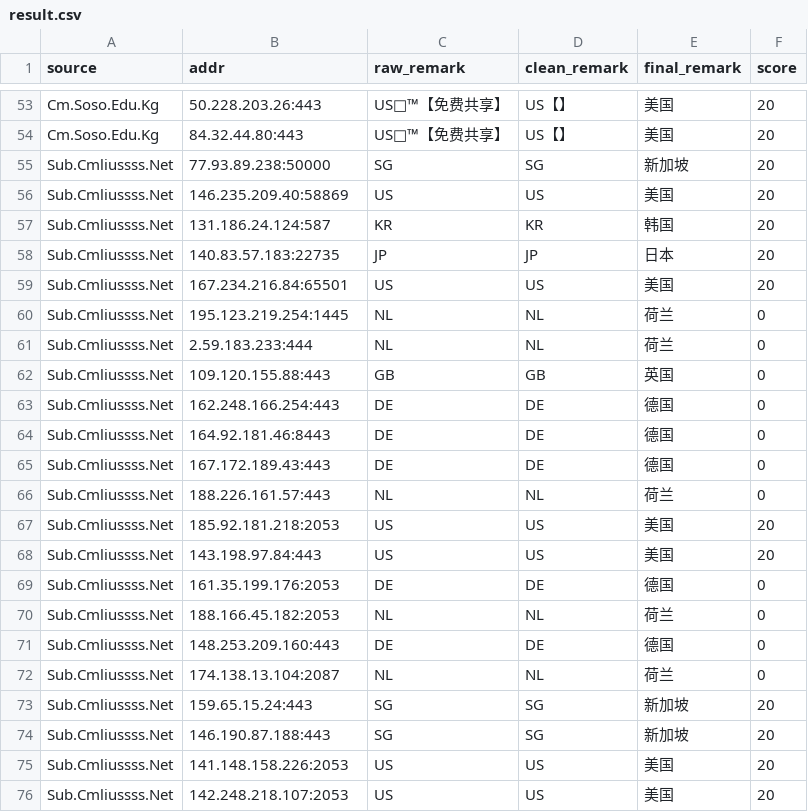
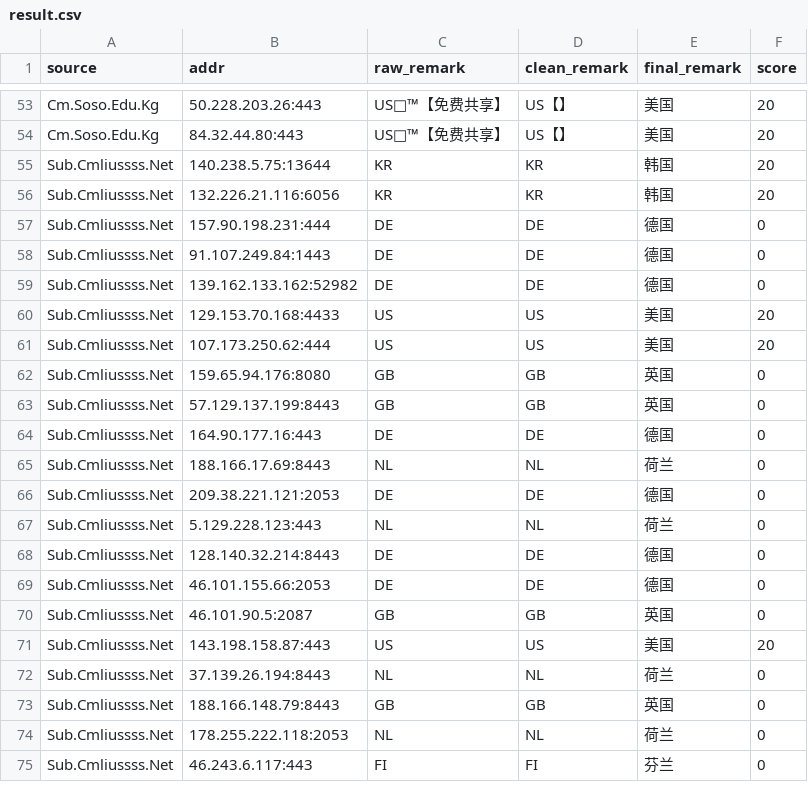
Before and after one commit to baiyuexin80-wq/actions-cfst, a CSV file: output/result.csv, drawn as a sheet; only a part is shown, gaps mark what is left out; removed rows and columns are numbered as before the commit, all else as after; the diff covers the shown part only; the diff names each change by its address in the sheet, - before the commit and + after, or states it on an @@ line.

```diff
--- a/output/result.csv
+++ b/output/result.csv
-row 55: Sub.Cmliussss.Net | 77.93.89.238:50000 | SG | SG | 新加坡 | 20
-row 56: Sub.Cmliussss.Net | 146.235.209.40:58869 | US | US | 美国 | 20
-B55 (addr): 131.186.24.124:587
+B55 (addr): 140.238.5.75:13644
-row 58: Sub.Cmliussss.Net | 140.83.57.183:22735 | JP | JP | 日本 | 20
-row 59: Sub.Cmliussss.Net | 167.234.216.84:65501 | US | US | 美国 | 20
-row 60: Sub.Cmliussss.Net | 195.123.219.254:1445 | NL | NL | 荷兰 | 0
-row 61: Sub.Cmliussss.Net | 2.59.183.233:444 | NL | NL | 荷兰 | 0
-row 62: Sub.Cmliussss.Net | 109.120.155.88:443 | GB | GB | 英国 | 0
+row 56: Sub.Cmliussss.Net | 132.226.21.116:6056 | KR | KR | 韩国 | 20
-B57 (addr): 162.248.166.254:443
+B57 (addr): 157.90.198.231:444
-B58 (addr): 164.92.181.46:8443
+B58 (addr): 91.107.249.84:1443
-B59 (addr): 167.172.189.43:443
+B59 (addr): 139.162.133.162:52982
-row 66: Sub.Cmliussss.Net | 188.226.161.57:443 | NL | NL | 荷兰 | 0
-B60 (addr): 185.92.181.218:2053
+B60 (addr): 129.153.70.168:4433
-B61 (addr): 143.198.97.84:443
+B61 (addr): 107.173.250.62:444
+row 62: Sub.Cmliussss.Net | 159.65.94.176:8080 | GB | GB | 英国 | 0
+row 63: Sub.Cmliussss.Net | 57.129.137.199:8443 | GB | GB | 英国 | 0
-B64 (addr): 161.35.199.176:2053
+B64 (addr): 164.90.177.16:443
-B65 (addr): 188.166.45.182:2053
+B65 (addr): 188.166.17.69:8443
-B66 (addr): 148.253.209.160:443
+B66 (addr): 209.38.221.121:2053
-B67 (addr): 174.138.13.104:2087
+B67 (addr): 5.129.228.123:443
-row 73: Sub.Cmliussss.Net | 159.65.15.24:443 | SG | SG | 新加坡 | 20
-row 74: Sub.Cmliussss.Net | 146.190.87.188:443 | SG | SG | 新加坡 | 20
-row 75: Sub.Cmliussss.Net | 141.148.158.226:2053 | US | US | 美国 | 20
+row 68: Sub.Cmliussss.Net | 128.140.32.214:8443 | DE | DE | 德国 | 0
+row 69: Sub.Cmliussss.Net | 46.101.155.66:2053 | DE | DE | 德国 | 0
+row 70: Sub.Cmliussss.Net | 46.101.90.5:2087 | GB | GB | 英国 | 0
-B71 (addr): 142.248.218.107:2053
+B71 (addr): 143.198.158.87:443
+row 72: Sub.Cmliussss.Net | 37.139.26.194:8443 | NL | NL | 荷兰 | 0
+row 73: Sub.Cmliussss.Net | 188.166.148.79:8443 | GB | GB | 英国 | 0
+row 74: Sub.Cmliussss.Net | 178.255.222.118:2053 | NL | NL | 荷兰 | 0
+row 75: Sub.Cmliussss.Net | 46.243.6.117:443 | FI | FI | 芬兰 | 0
```
Also changed, not shown: 2 added rows, 1 removed row and 4 edited cells elsewhere in this file, 1 other file.
